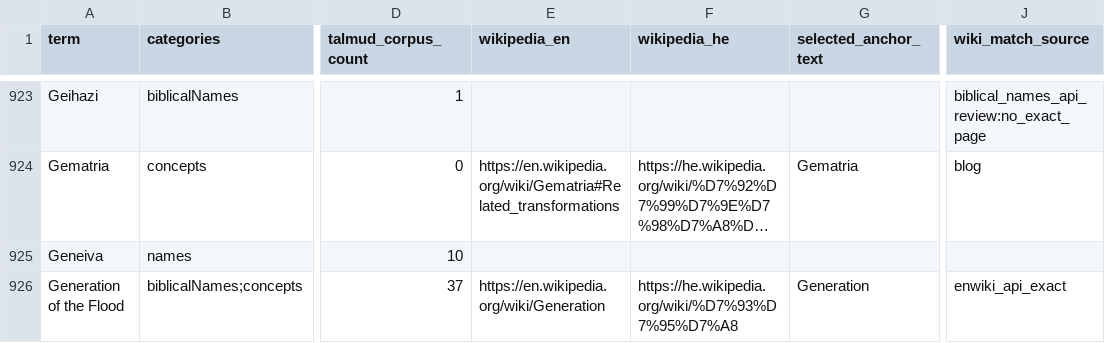
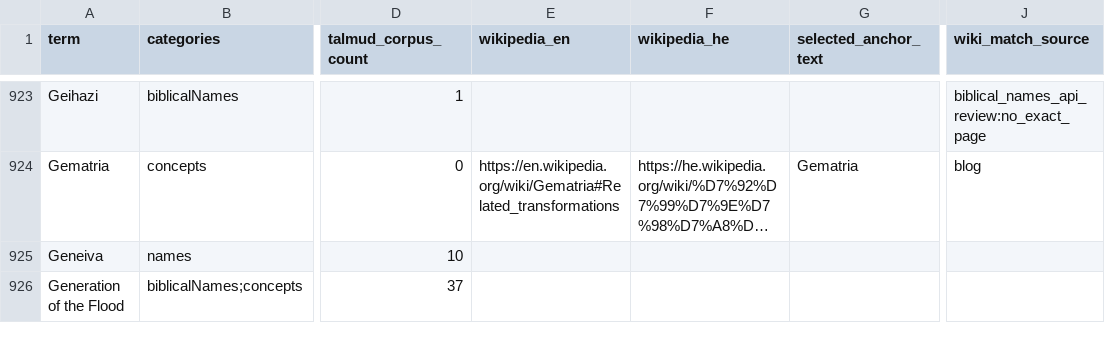
Before and after one commit to EzraBrand/talmud-nlp-indexer, a CSV file: docs/glossary/glossary_initial_v4.csv, drawn as a sheet; only a part is shown, gaps mark what is left out; long unchanged cells end in …; the diff covers the shown part only; the diff names each change by its address in the sheet, - before the commit and + after, or states it on an @@ line.

Commit message:
Refine glossary Hebrew term guidance

```diff
--- a/docs/glossary/glossary_initial_v4.csv
+++ b/docs/glossary/glossary_initial_v4.csv
-E926 (wikipedia_en): https://en.wikipedia.org/wiki/Generation
+E926 (wikipedia_en): (empty)
-F926 (wikipedia_he): https://he.wikipedia.org/wiki/%D7%93%D7%95%D7%A8
+F926 (wikipedia_he): (empty)
-G926 (selected_anchor_text): Generation
+G926 (selected_anchor_text): (empty)
-J926 (wiki_match_source): enwiki_api_exact
+J926 (wiki_match_source): (empty)
```
Also changed, not shown: 57 edited cells elsewhere in this file, 3 other files.
